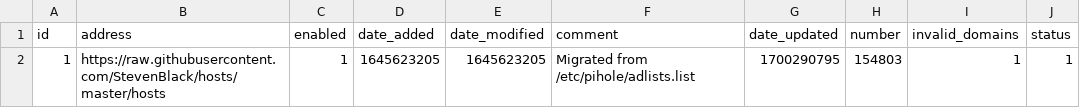
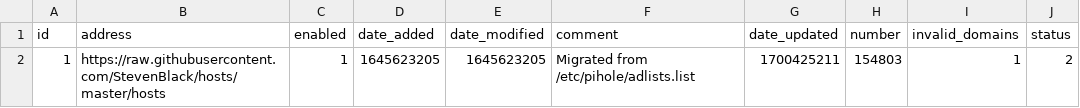
Before and after one commit to federicoalvarez-github/my-pihole-lists, a CSV file: adlist.csv, drawn as a sheet.

Commit message:
Updated November 20, 2023  1:00AM

```diff
--- a/adlist.csv
+++ b/adlist.csv
@@ -1,2 +1,2 @@
 id,address,enabled,date_added,date_modified,comment,date_updated,number,invalid_domains,status
-1,https://raw.githubusercontent.com/StevenBlack/hosts/master/hosts,1,1645623205,1645623205,"Migrated from /etc/pihole/adlists.list",1700290795,154803,1,1
+1,https://raw.githubusercontent.com/StevenBlack/hosts/master/hosts,1,1645623205,1645623205,"Migrated from /etc/pihole/adlists.list",1700425211,154803,1,2
```
